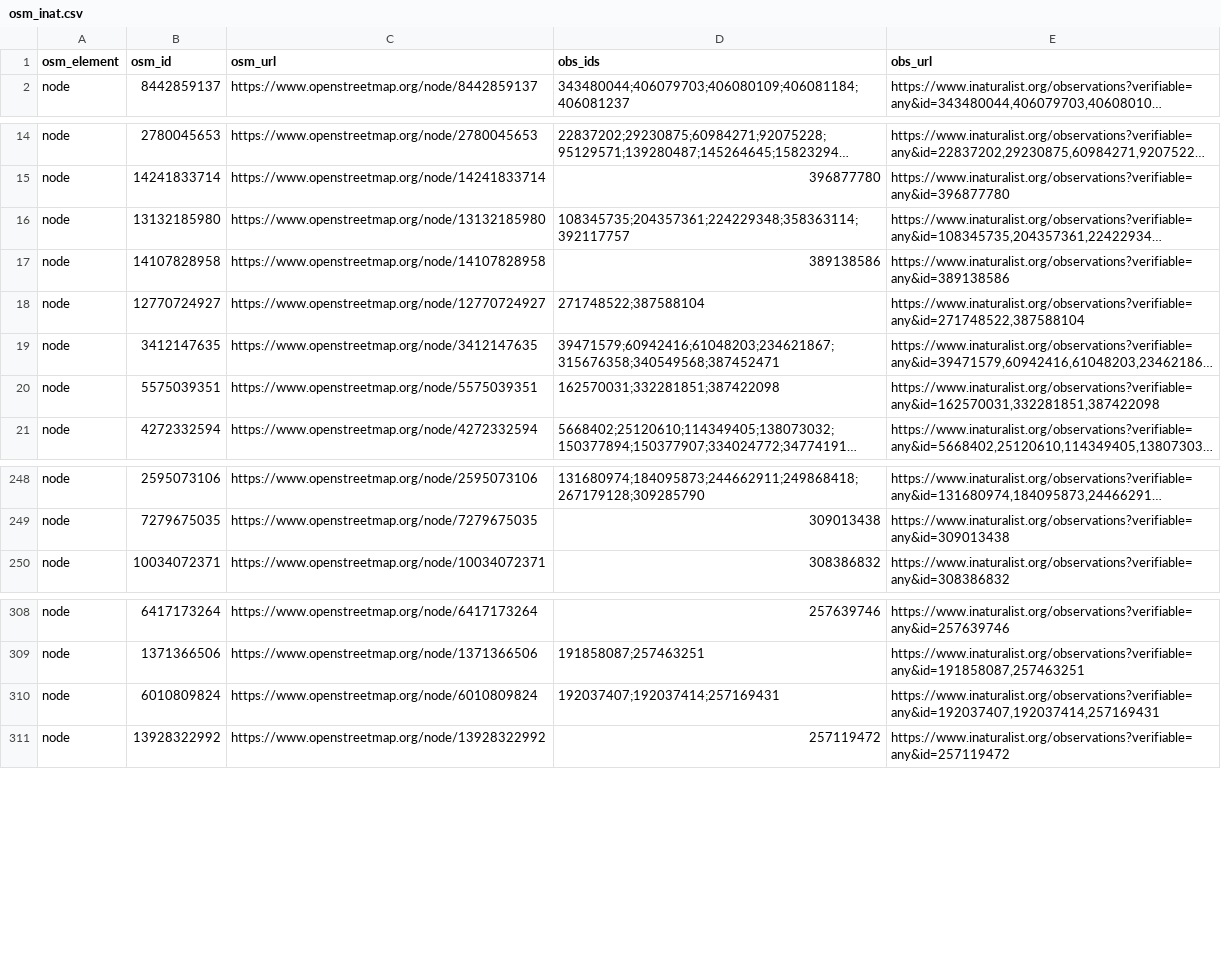
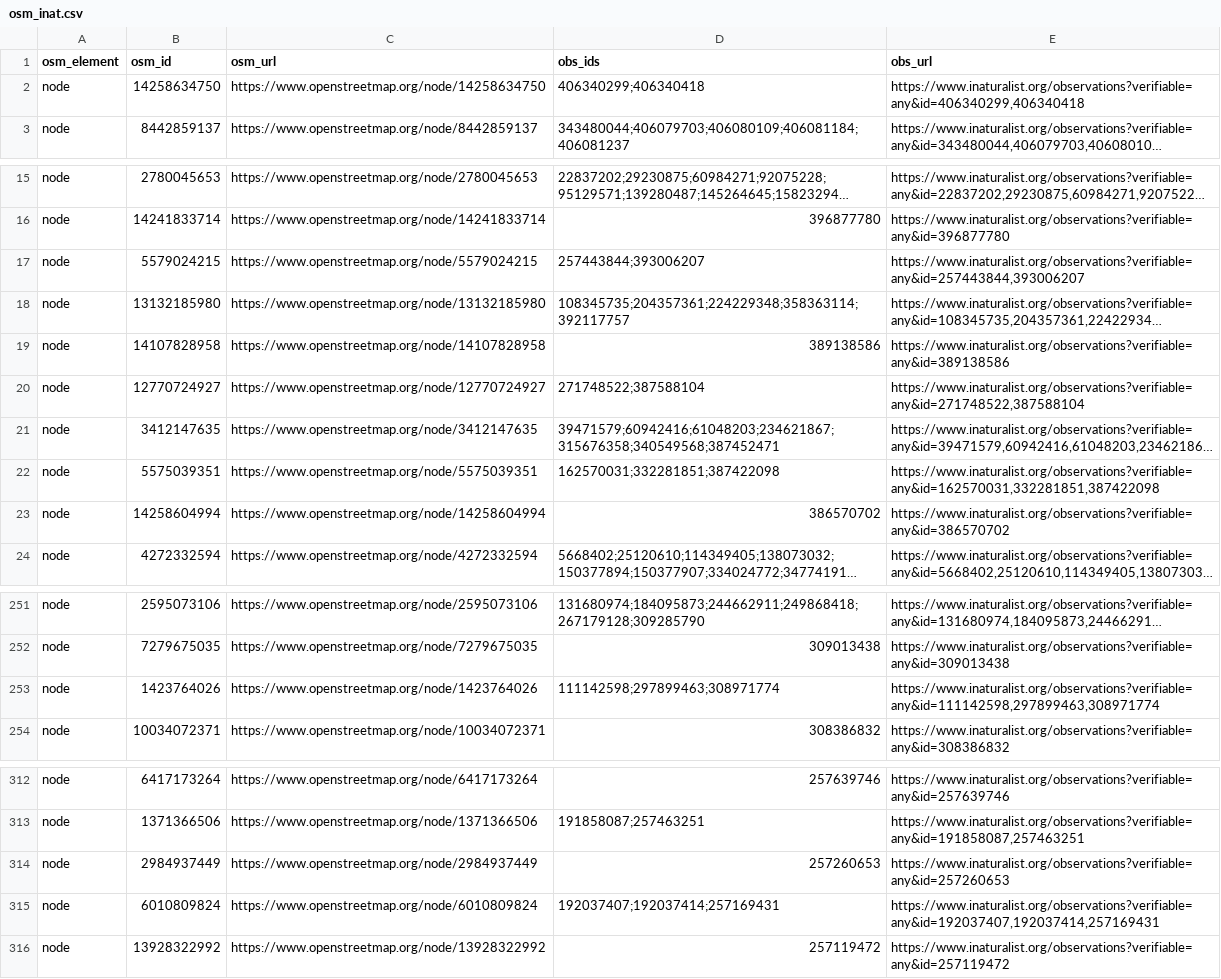
Before and after one commit to sylvain-m/divers, a CSV file: osm/inaturalist/osm_inat.csv, drawn as a sheet; only a part is shown, gaps mark what is left out; long unchanged cells end in …; the diff names each change by its address in the sheet, - before the commit and + after, or states it on an @@ line.

```diff
--- a/osm/inaturalist/osm_inat.csv
+++ b/osm/inaturalist/osm_inat.csv
+row 2: node | 14258634750 | https://www.openstreetmap.org/node/14258634750 | 406340299;406340418 | https://www.inaturalist.org/observations?verifiable=any&id=406340299,406340418
+row 17: node | 5579024215 | https://www.openstreetmap.org/node/5579024215 | 257443844;393006207 | https://www.inaturalist.org/observations?verifiable=any&id=257443844,393006207
+row 23: node | 14258604994 | https://www.openstreetmap.org/node/14258604994 | 386570702 | https://www.inaturalist.org/observations?verifiable=any&id=386570702
+row 253: node | 1423764026 | https://www.openstreetmap.org/node/1423764026 | 111142598;297899463;308971774 | https://www.inaturalist.org/observations?verifiable=any&id=111142598,297899463,308971774
+row 314: node | 2984937449 | https://www.openstreetmap.org/node/2984937449 | 257260653 | https://www.inaturalist.org/observations?verifiable=any&id=257260653
```
Also changed, not shown: osm/inaturalist/inat_osm.csv, 2 other files.
